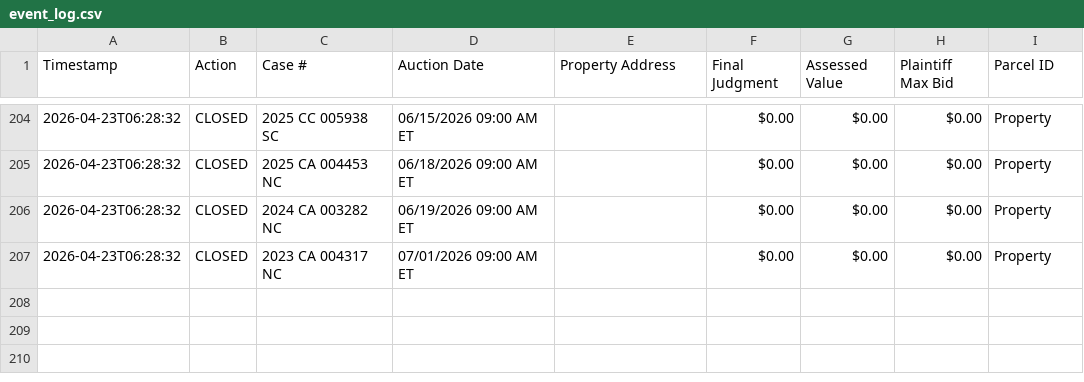
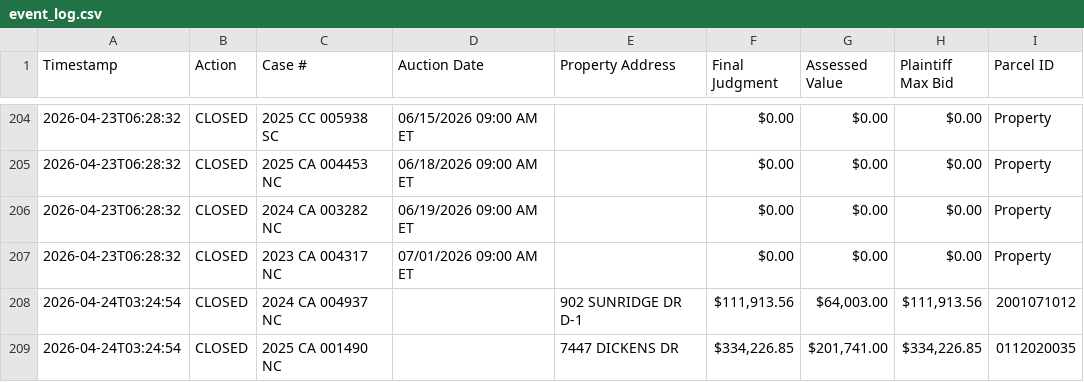
Before and after one commit to figlesias7/realforeclose-sarasota, a CSV file: data/event_log.csv, drawn as a sheet; only a part is shown, gaps mark what is left out; the diff names each change by its address in the sheet, - before the commit and + after, or states it on an @@ line.

```diff
--- a/data/event_log.csv
+++ b/data/event_log.csv
+row 208: 2026-04-24T03:24:54 | CLOSED | 2024 CA 004937 NC |  | 902 SUNRIDGE DR D-1 | $111,913.56 | $64,003.00 | $111,913.56 | 2001071012
+row 209: 2026-04-24T03:24:54 | CLOSED | 2025 CA 001490 NC |  | 7447 DICKENS DR | $334,226.85 | $201,741.00 | $334,226.85 | 0112020035
```
Also changed, not shown: data/all_seen.csv, 3 other files.
